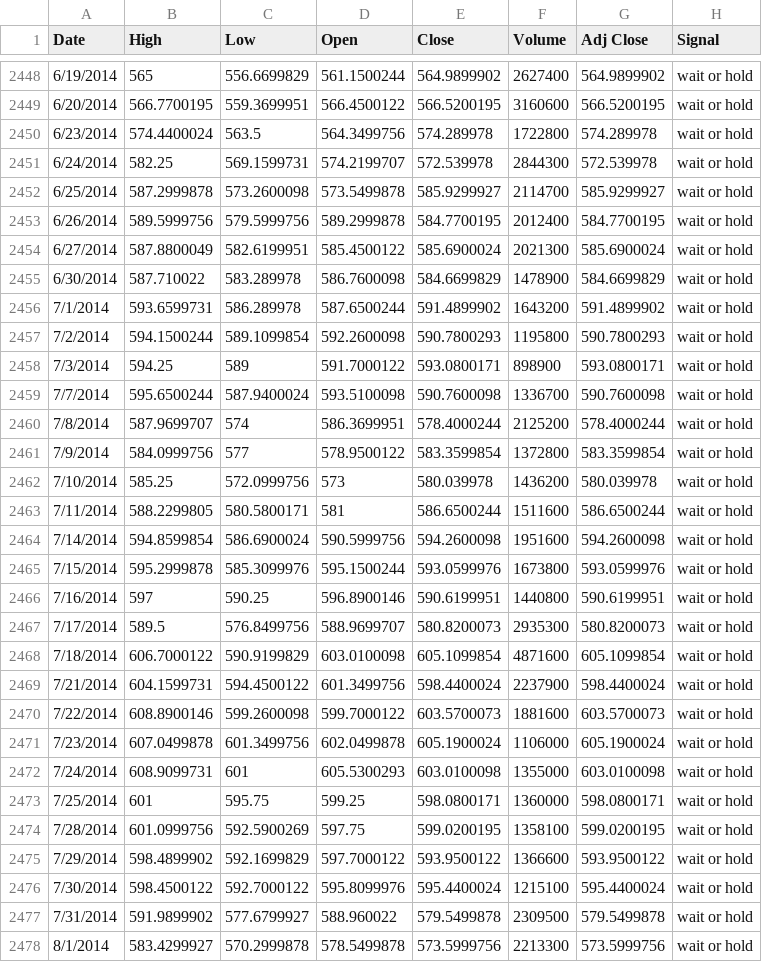
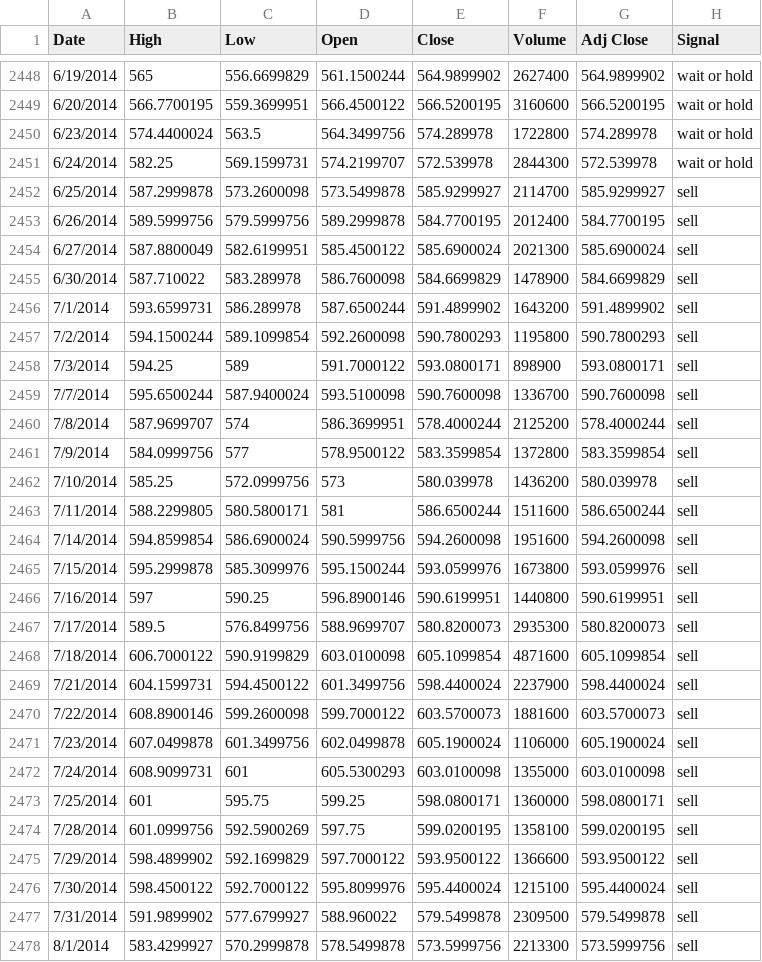
Before and after one commit to ekawitjaidee/Project_GroundTruth, a CSV file: S&P500/GOOGL(2005,2015).csv, drawn as a sheet; only a part is shown, gaps mark what is left out; the diff covers the shown part only.

Commit message:
'GOOGL'

```diff
--- a/S&P500/GOOGL(2005,2015).csv
+++ b/S&P500/GOOGL(2005,2015).csv
@@ -2451,28 +2451,28 @@ Date,High,Low,Open,Close,Volume,Adj Close,Signal
 6/24/2014,582.25,569.1599731,574.2199707,572.539978,2844300,572.539978,wait or hold
-6/25/2014,587.2999878,573.2600098,573.5499878,585.9299927,2114700,585.9299927,wait or hold
-6/26/2014,589.5999756,579.5999756,589.2999878,584.7700195,2012400,584.7700195,wait or hold
-6/27/2014,587.8800049,582.6199951,585.4500122,585.6900024,2021300,585.6900024,wait or hold
-6/30/2014,587.710022,583.289978,586.7600098,584.6699829,1478900,584.6699829,wait or hold
-7/1/2014,593.6599731,586.289978,587.6500244,591.4899902,1643200,591.4899902,wait or hold
-7/2/2014,594.1500244,589.1099854,592.2600098,590.7800293,1195800,590.7800293,wait or hold
-7/3/2014,594.25,589,591.7000122,593.0800171,898900,593.0800171,wait or hold
-7/7/2014,595.6500244,587.9400024,593.5100098,590.7600098,1336700,590.7600098,wait or hold
-7/8/2014,587.9699707,574,586.3699951,578.4000244,2125200,578.4000244,wait or hold
-7/9/2014,584.0999756,577,578.9500122,583.3599854,1372800,583.3599854,wait or hold
-7/10/2014,585.25,572.0999756,573,580.039978,1436200,580.039978,wait or hold
-7/11/2014,588.2299805,580.5800171,581,586.6500244,1511600,586.6500244,wait or hold
-7/14/2014,594.8599854,586.6900024,590.5999756,594.2600098,1951600,594.2600098,wait or hold
-7/15/2014,595.2999878,585.3099976,595.1500244,593.0599976,1673800,593.0599976,wait or hold
-7/16/2014,597,590.25,596.8900146,590.6199951,1440800,590.6199951,wait or hold
-7/17/2014,589.5,576.8499756,588.9699707,580.8200073,2935300,580.8200073,wait or hold
-7/18/2014,606.7000122,590.9199829,603.0100098,605.1099854,4871600,605.1099854,wait or hold
-7/21/2014,604.1599731,594.4500122,601.3499756,598.4400024,2237900,598.4400024,wait or hold
-7/22/2014,608.8900146,599.2600098,599.7000122,603.5700073,1881600,603.5700073,wait or hold
-7/23/2014,607.0499878,601.3499756,602.0499878,605.1900024,1106000,605.1900024,wait or hold
-7/24/2014,608.9099731,601,605.5300293,603.0100098,1355000,603.0100098,wait or hold
-7/25/2014,601,595.75,599.25,598.0800171,1360000,598.0800171,wait or hold
-7/28/2014,601.0999756,592.5900269,597.75,599.0200195,1358100,599.0200195,wait or hold
-7/29/2014,598.4899902,592.1699829,597.7000122,593.9500122,1366600,593.9500122,wait or hold
-7/30/2014,598.4500122,592.7000122,595.8099976,595.4400024,1215100,595.4400024,wait or hold
-7/31/2014,591.9899902,577.6799927,588.960022,579.5499878,2309500,579.5499878,wait or hold
-8/1/2014,583.4299927,570.2999878,578.5499878,573.5999756,2213300,573.5999756,wait or hold
+6/25/2014,587.2999878,573.2600098,573.5499878,585.9299927,2114700,585.9299927,sell
+6/26/2014,589.5999756,579.5999756,589.2999878,584.7700195,2012400,584.7700195,sell
+6/27/2014,587.8800049,582.6199951,585.4500122,585.6900024,2021300,585.6900024,sell
+6/30/2014,587.710022,583.289978,586.7600098,584.6699829,1478900,584.6699829,sell
+7/1/2014,593.6599731,586.289978,587.6500244,591.4899902,1643200,591.4899902,sell
+7/2/2014,594.1500244,589.1099854,592.2600098,590.7800293,1195800,590.7800293,sell
+7/3/2014,594.25,589,591.7000122,593.0800171,898900,593.0800171,sell
+7/7/2014,595.6500244,587.9400024,593.5100098,590.7600098,1336700,590.7600098,sell
+7/8/2014,587.9699707,574,586.3699951,578.4000244,2125200,578.4000244,sell
+7/9/2014,584.0999756,577,578.9500122,583.3599854,1372800,583.3599854,sell
+7/10/2014,585.25,572.0999756,573,580.039978,1436200,580.039978,sell
+7/11/2014,588.2299805,580.5800171,581,586.6500244,1511600,586.6500244,sell
+7/14/2014,594.8599854,586.6900024,590.5999756,594.2600098,1951600,594.2600098,sell
+7/15/2014,595.2999878,585.3099976,595.1500244,593.0599976,1673800,593.0599976,sell
+7/16/2014,597,590.25,596.8900146,590.6199951,1440800,590.6199951,sell
+7/17/2014,589.5,576.8499756,588.9699707,580.8200073,2935300,580.8200073,sell
+7/18/2014,606.7000122,590.9199829,603.0100098,605.1099854,4871600,605.1099854,sell
+7/21/2014,604.1599731,594.4500122,601.3499756,598.4400024,2237900,598.4400024,sell
+7/22/2014,608.8900146,599.2600098,599.7000122,603.5700073,1881600,603.5700073,sell
+7/23/2014,607.0499878,601.3499756,602.0499878,605.1900024,1106000,605.1900024,sell
+7/24/2014,608.9099731,601,605.5300293,603.0100098,1355000,603.0100098,sell
+7/25/2014,601,595.75,599.25,598.0800171,1360000,598.0800171,sell
+7/28/2014,601.0999756,592.5900269,597.75,599.0200195,1358100,599.0200195,sell
+7/29/2014,598.4899902,592.1699829,597.7000122,593.9500122,1366600,593.9500122,sell
+7/30/2014,598.4500122,592.7000122,595.8099976,595.4400024,1215100,595.4400024,sell
+7/31/2014,591.9899902,577.6799927,588.960022,579.5499878,2309500,579.5499878,sell
+8/1/2014,583.4299927,570.2999878,578.5499878,573.5999756,2213300,573.5999756,sell
```
Also changed, not shown: 92 edited cells elsewhere in this file.
